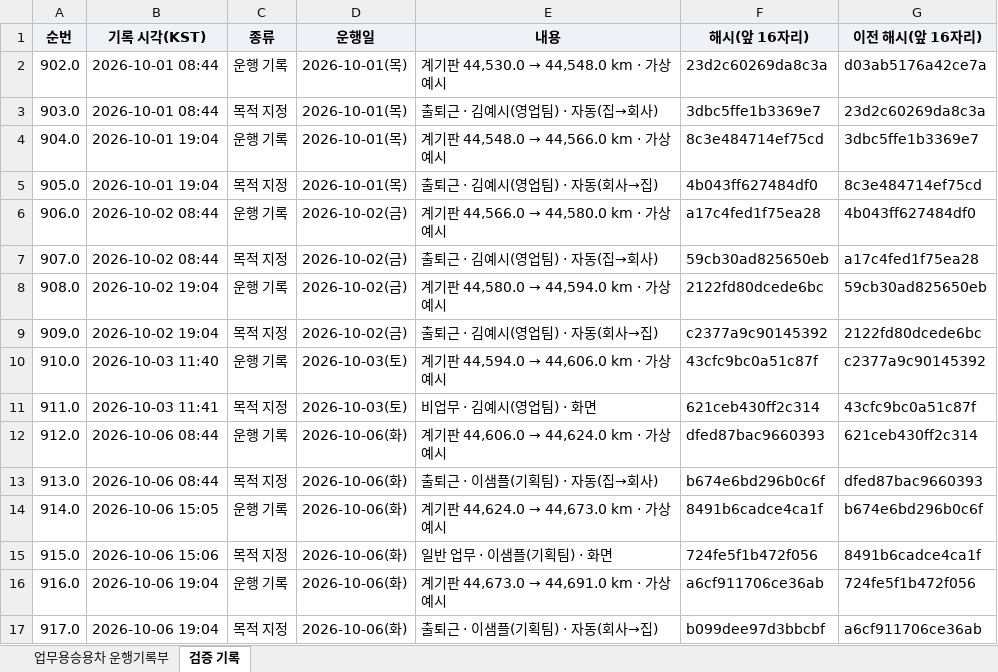
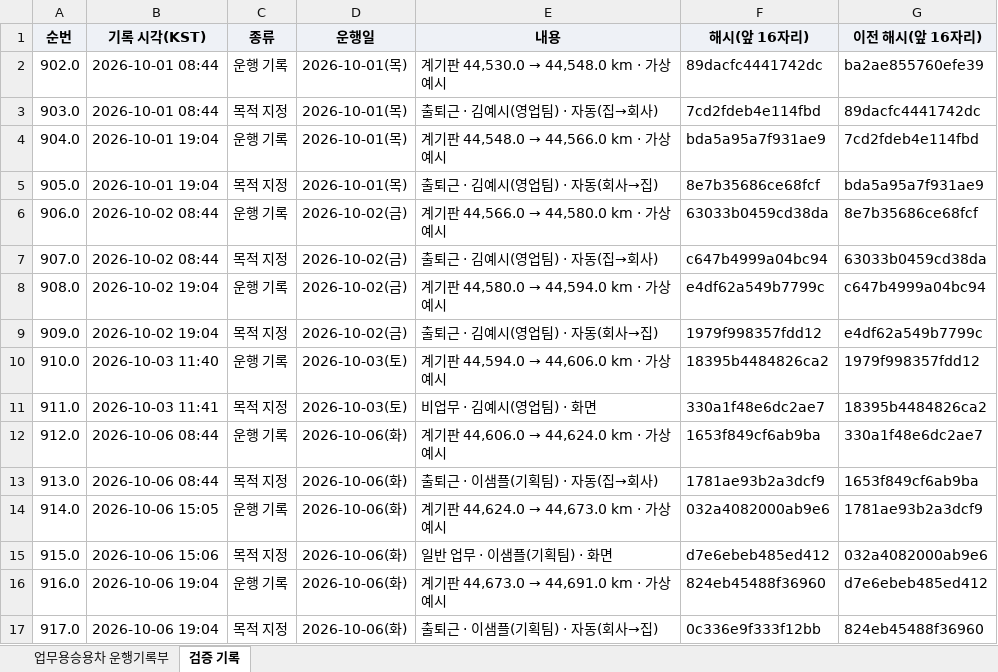
Before and after one commit to autobrief-app/autobrief, an Excel workbook: docs/samples/운행기록부_2026-10_가상예시.xlsx, sheet 검증 기록, drawn as a sheet; only a part is shown; values as stored, in another font and other column widths than the file's, no borders; the diff covers the shown part only; the diff names each change by its address in the sheet, - before the commit and + after, or states it on an @@ line.

```diff
--- a/docs/samples/운행기록부_2026-10_가상예시.xlsx (sheet 검증 기록)
+++ b/docs/samples/운행기록부_2026-10_가상예시.xlsx (sheet 검증 기록)
-F2 (해시(앞 16자리)): 23d2c60269da8c3a
+F2 (해시(앞 16자리)): 89dacfc4441742dc
-G2 (이전 해시(앞 16자리)): d03ab5176a42ce7a
+G2 (이전 해시(앞 16자리)): ba2ae855760efe39
-F3 (해시(앞 16자리)): 3dbc5ffe1b3369e7
+F3 (해시(앞 16자리)): 7cd2fdeb4e114fbd
-G3 (이전 해시(앞 16자리)): 23d2c60269da8c3a
+G3 (이전 해시(앞 16자리)): 89dacfc4441742dc
-F4 (해시(앞 16자리)): 8c3e484714ef75cd
+F4 (해시(앞 16자리)): bda5a95a7f931ae9
-G4 (이전 해시(앞 16자리)): 3dbc5ffe1b3369e7
+G4 (이전 해시(앞 16자리)): 7cd2fdeb4e114fbd
-F5 (해시(앞 16자리)): 4b043ff627484df0
+F5 (해시(앞 16자리)): 8e7b35686ce68fcf
-G5 (이전 해시(앞 16자리)): 8c3e484714ef75cd
+G5 (이전 해시(앞 16자리)): bda5a95a7f931ae9
-F6 (해시(앞 16자리)): a17c4fed1f75ea28
+F6 (해시(앞 16자리)): 63033b0459cd38da
-G6 (이전 해시(앞 16자리)): 4b043ff627484df0
+G6 (이전 해시(앞 16자리)): 8e7b35686ce68fcf
-F7 (해시(앞 16자리)): 59cb30ad825650eb
+F7 (해시(앞 16자리)): c647b4999a04bc94
-G7 (이전 해시(앞 16자리)): a17c4fed1f75ea28
+G7 (이전 해시(앞 16자리)): 63033b0459cd38da
-F8 (해시(앞 16자리)): 2122fd80dcede6bc
+F8 (해시(앞 16자리)): e4df62a549b7799c
-G8 (이전 해시(앞 16자리)): 59cb30ad825650eb
+G8 (이전 해시(앞 16자리)): c647b4999a04bc94
-F9 (해시(앞 16자리)): c2377a9c90145392
+F9 (해시(앞 16자리)): 1979f998357fdd12
-G9 (이전 해시(앞 16자리)): 2122fd80dcede6bc
+G9 (이전 해시(앞 16자리)): e4df62a549b7799c
-F10 (해시(앞 16자리)): 43cfc9bc0a51c87f
+F10 (해시(앞 16자리)): 18395b4484826ca2
-G10 (이전 해시(앞 16자리)): c2377a9c90145392
+G10 (이전 해시(앞 16자리)): 1979f998357fdd12
-F11 (해시(앞 16자리)): 621ceb430ff2c314
+F11 (해시(앞 16자리)): 330a1f48e6dc2ae7
-G11 (이전 해시(앞 16자리)): 43cfc9bc0a51c87f
+G11 (이전 해시(앞 16자리)): 18395b4484826ca2
-F12 (해시(앞 16자리)): dfed87bac9660393
+F12 (해시(앞 16자리)): 1653f849cf6ab9ba
-G12 (이전 해시(앞 16자리)): 621ceb430ff2c314
+G12 (이전 해시(앞 16자리)): 330a1f48e6dc2ae7
-F13 (해시(앞 16자리)): b674e6bd296b0c6f
+F13 (해시(앞 16자리)): 1781ae93b2a3dcf9
-G13 (이전 해시(앞 16자리)): dfed87bac9660393
+G13 (이전 해시(앞 16자리)): 1653f849cf6ab9ba
-F14 (해시(앞 16자리)): 8491b6cadce4ca1f
+F14 (해시(앞 16자리)): 032a4082000ab9e6
-G14 (이전 해시(앞 16자리)): b674e6bd296b0c6f
+G14 (이전 해시(앞 16자리)): 1781ae93b2a3dcf9
-F15 (해시(앞 16자리)): 724fe5f1b472f056
+F15 (해시(앞 16자리)): d7e6ebeb485ed412
-G15 (이전 해시(앞 16자리)): 8491b6cadce4ca1f
+G15 (이전 해시(앞 16자리)): 032a4082000ab9e6
-F16 (해시(앞 16자리)): a6cf911706ce36ab
+F16 (해시(앞 16자리)): 824eb45488f36960
-G16 (이전 해시(앞 16자리)): 724fe5f1b472f056
+G16 (이전 해시(앞 16자리)): d7e6ebeb485ed412
-F17 (해시(앞 16자리)): b099dee97d3bbcbf
+F17 (해시(앞 16자리)): 0c336e9f333f12bb
-G17 (이전 해시(앞 16자리)): a6cf911706ce36ab
+G17 (이전 해시(앞 16자리)): 824eb45488f36960
```
Also changed, not shown: 111 edited cells elsewhere in this sheet, sheet 업무용승용차 운행기록부, docs/samples/운행기록부_2026_사업연도_가상예시.xlsx, 1 other file.
